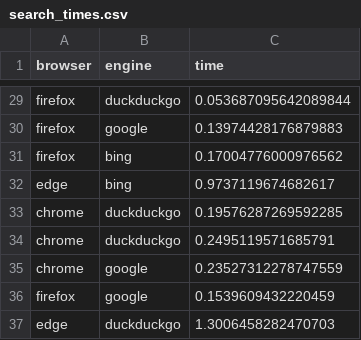
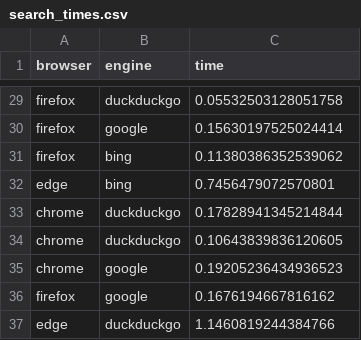
Before and after one commit to arrowboy47/323project, a CSV file: search_times.csv, drawn as a sheet; only a part is shown, gaps mark what is left out; the diff covers the shown part only; the diff names each change by its address in the sheet, - before the commit and + after, or states it on an @@ line.

```diff
--- a/search_times.csv
+++ b/search_times.csv
-C29 (time): 0.053687095642089844
+C29 (time): 0.05532503128051758
-C30 (time): 0.13974428176879883
+C30 (time): 0.15630197525024414
-C31 (time): 0.17004776000976562
+C31 (time): 0.11380386352539062
-C32 (time): 0.9737119674682617
+C32 (time): 0.7456479072570801
-C33 (time): 0.19576287269592285
+C33 (time): 0.17828941345214844
-C34 (time): 0.2495119571685791
+C34 (time): 0.10643839836120605
-C35 (time): 0.23527312278747559
+C35 (time): 0.19205236434936523
-C36 (time): 0.1539609432220459
+C36 (time): 0.1676194667816162
-C37 (time): 1.3006458282470703
+C37 (time): 1.1460819244384766
```
Also changed, not shown: 27 edited cells elsewhere in this file, 1 other file.
